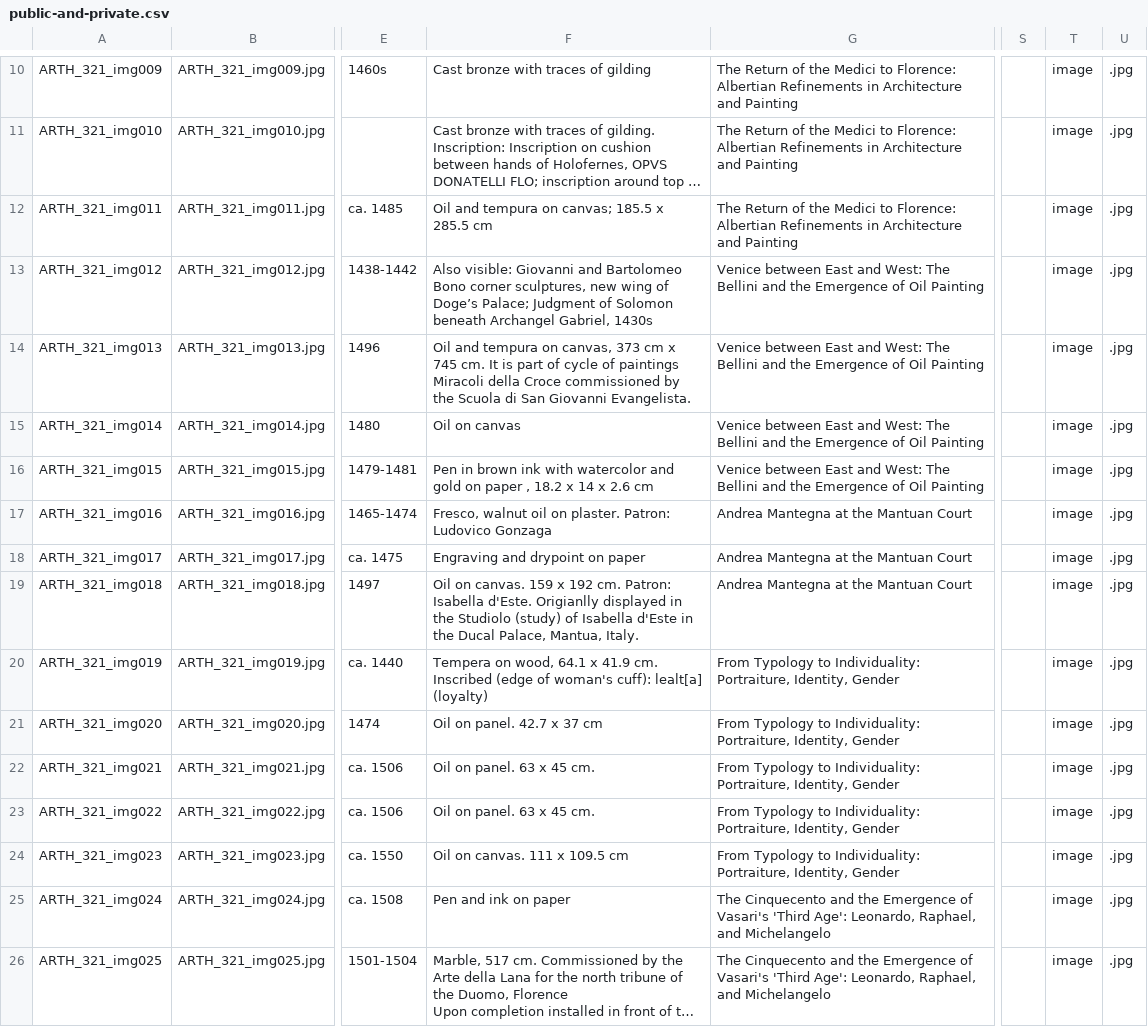
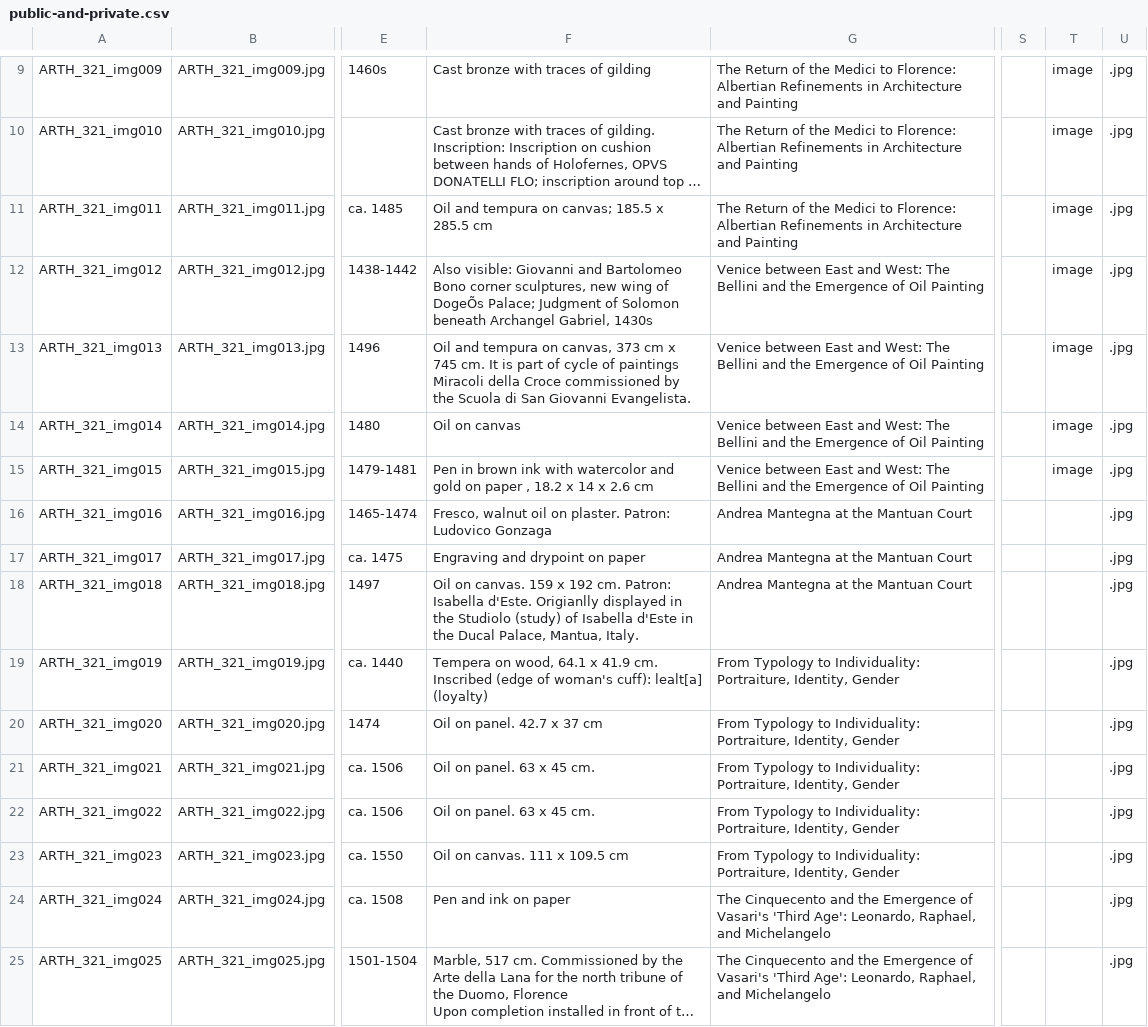
Before and after one commit to ahva-vrc/public-and-private-bodies, a CSV file: _data/public-and-private.csv, drawn as a sheet; only a part is shown, gaps mark what is left out; long unchanged cells end in …; addresses are those after the commit; the diff covers the shown part only; the diff names each change by its address in the sheet, - before the commit and + after, or states it on an @@ line.

Commit message:
Add files via upload

```diff
--- a/_data/public-and-private.csv
+++ b/_data/public-and-private.csv
-F12: …wing of Doge’s Palace; Judgment…
+F12: …wing of DogeÕs Palace; Judgment…
-T16:T25: image
+T16:T25: (empty)
```
Also changed, not shown: 1 removed row and 15 edited cells elsewhere in this file.
